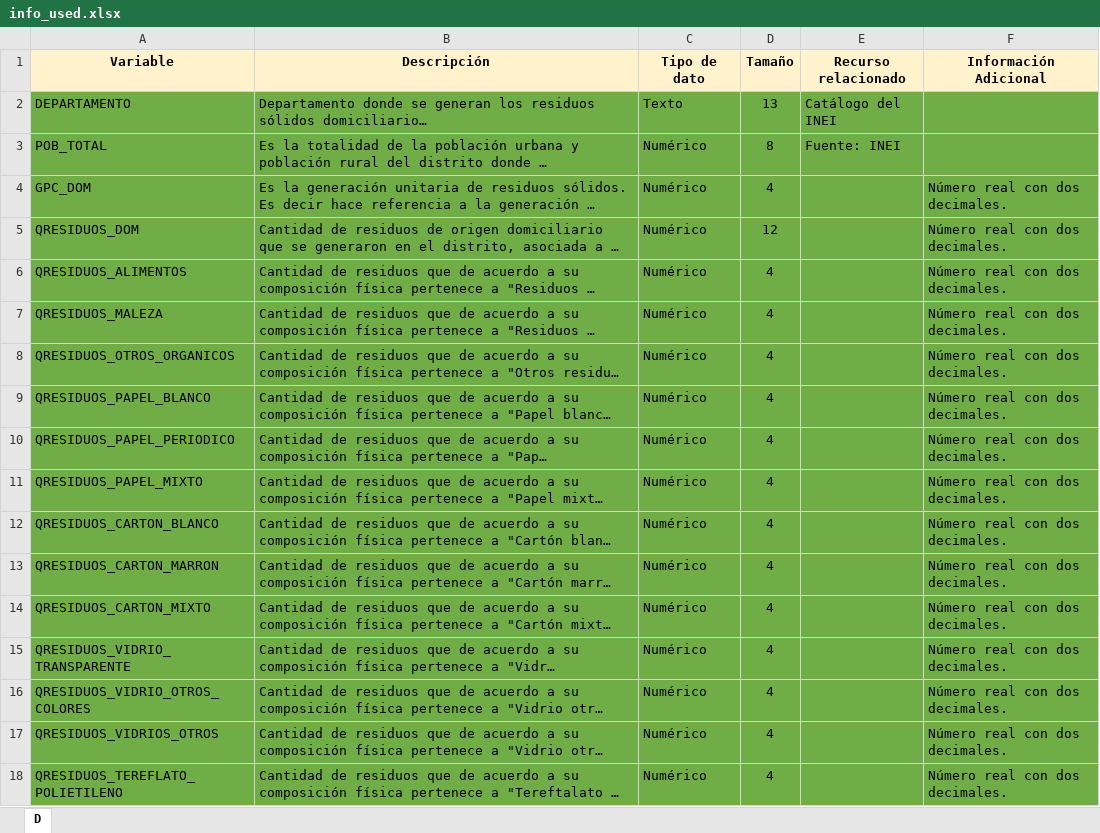
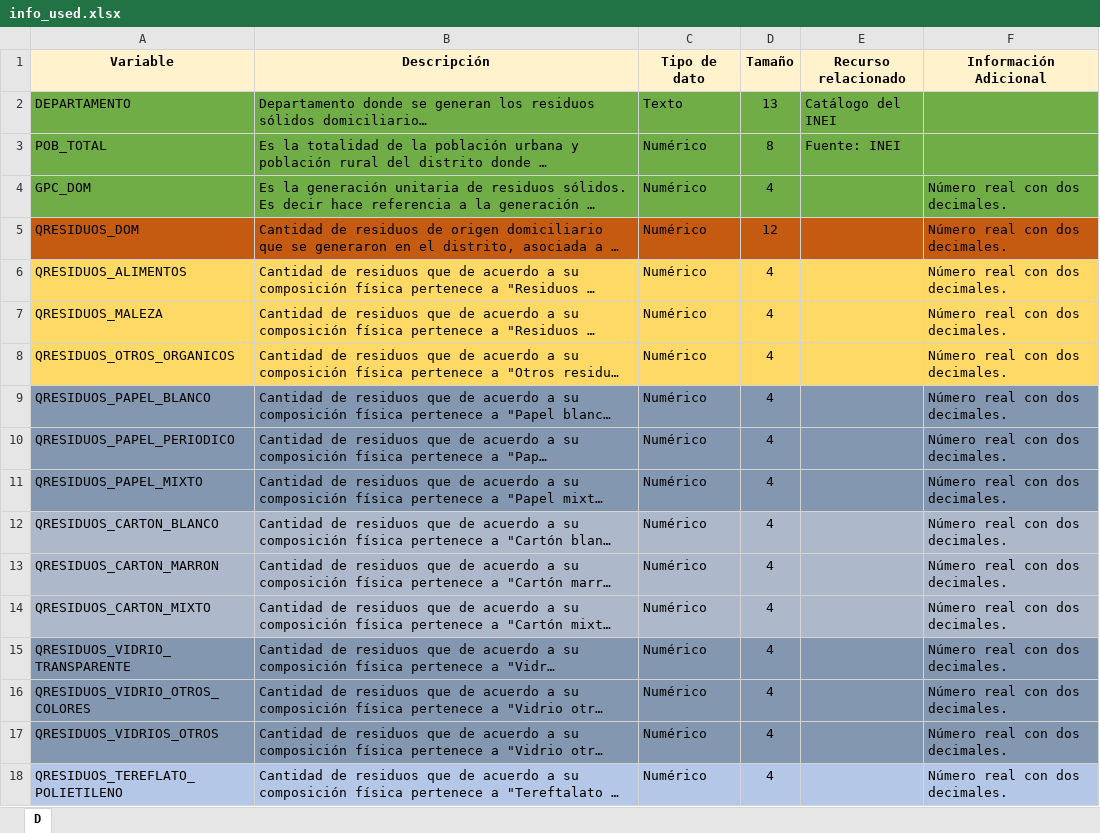
Before and after one commit to Rominaperezamado/GRUPO-3, an Excel workbook: info_used.xlsx, sheet D, drawn as a sheet; only a part is shown; long unchanged cells end in …; values as stored, in another font and other column widths than the file's, no borders; the diff covers the shown part only; the diff names each change by its address in the sheet, - before the commit and + after, or states it on an @@ line.

```diff
--- a/info_used.xlsx (sheet D)
+++ b/info_used.xlsx (sheet D)
-A5:F5 fill: #70AD47
+A5:F5 fill: #C55A11
-A6:F8 fill: #70AD47
+A6:F8 fill: #FFD966
-A9:F11 fill: #70AD47
+A9:F11 fill: #8497B0
-A12:F14 fill: #70AD47
+A12:F14 fill: #ADB9CA
-A15:F17 fill: #70AD47
+A15:F17 fill: #8497B0
-A18:F18 fill: #70AD47
+A18:F18 fill: #B4C7E7
```
Also changed, not shown: cell formats elsewhere in this sheet, 1 other file.
